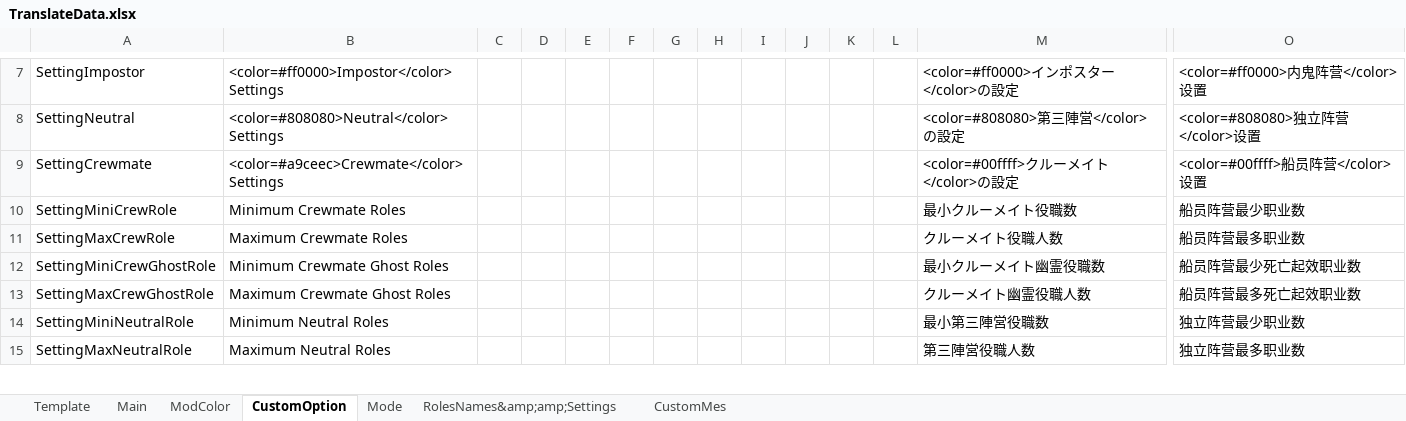
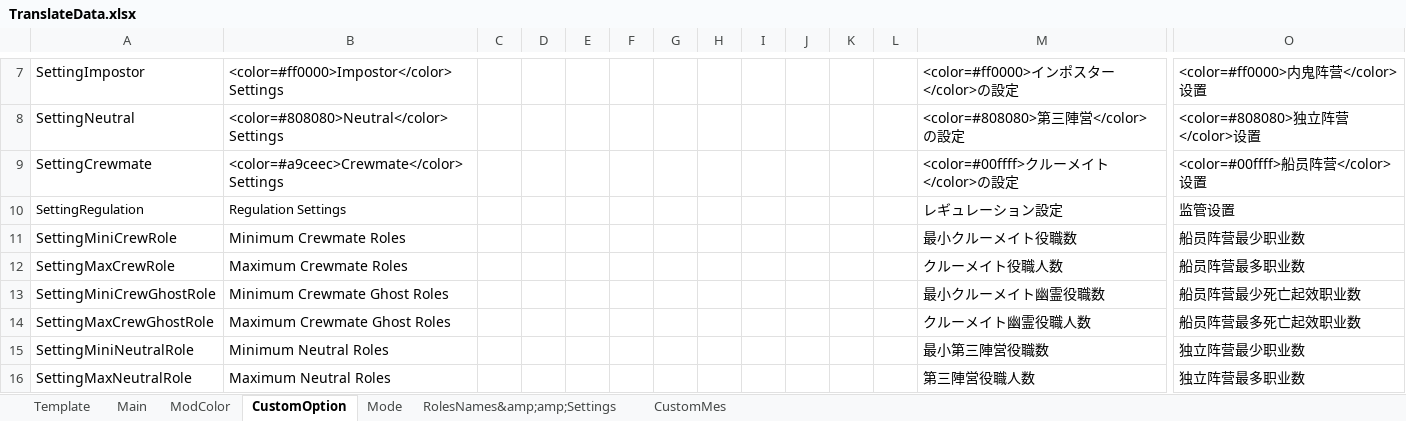
Before and after one commit to SuperNewRoles/SuperNewRoles, an Excel workbook: TranslateData.xlsx, sheet CustomOption, drawn as a sheet; only a part is shown, gaps mark what is left out; values as stored, in another font and other column widths than the file's, no borders; rows hold the shown columns only; the diff names each change by its address in the sheet, - before the commit and + after, or states it on an @@ line.

```diff
--- a/TranslateData.xlsx (sheet CustomOption)
+++ b/TranslateData.xlsx (sheet CustomOption)
+row 10: SettingRegulation | Regulation Settings |  |  |  |  |  |  |  |  |  |  | レギュレーション設定 | 监管设置
```
Also changed, not shown: 2 other files.
